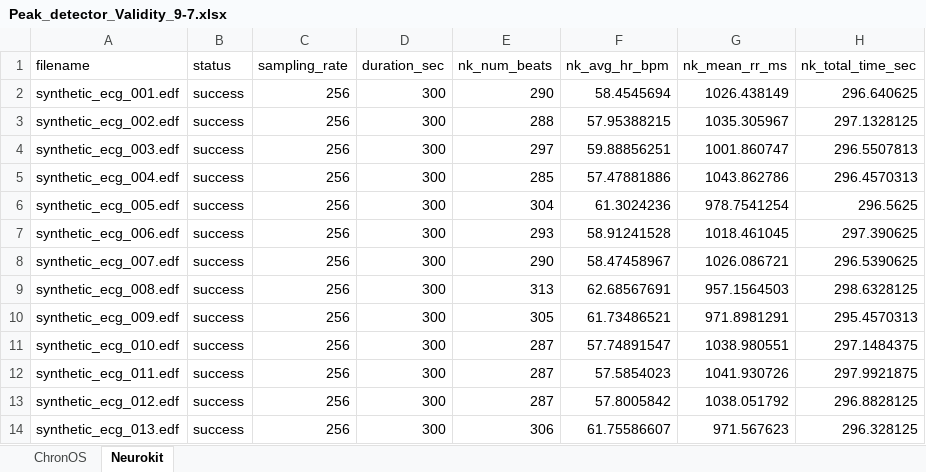
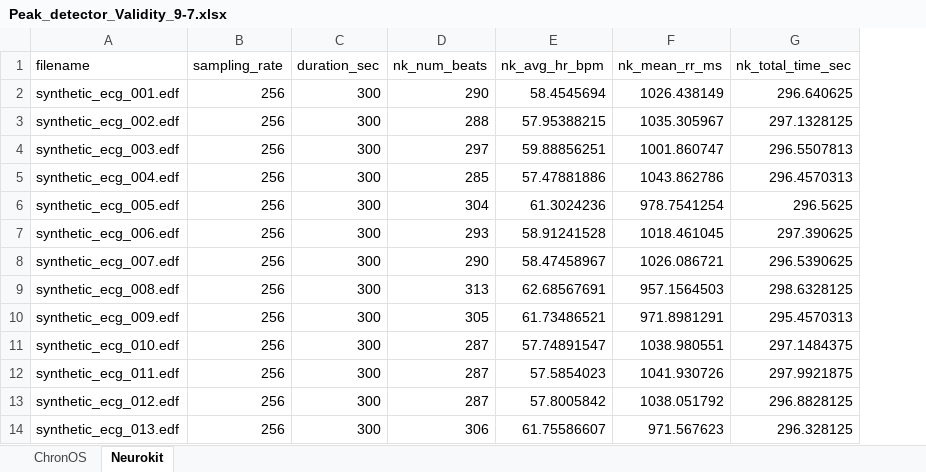
Before and after one commit to apinzone/OS_HRV, an Excel workbook: Validation Study/Peak_detector_Validity_9-7.xlsx, sheet Neurokit, drawn as a sheet; only a part is shown; values as stored, in another font and other column widths than the file's, no borders; the diff names each change by its address in the sheet, - before the commit and + after, or states it on an @@ line.

```diff
--- a/Validation Study/Peak_detector_Validity_9-7.xlsx (sheet Neurokit)
+++ b/Validation Study/Peak_detector_Validity_9-7.xlsx (sheet Neurokit)
-column B (status), rows 2-14: all success
```
Also changed, not shown: sheet ChronOS, 6 other files.
